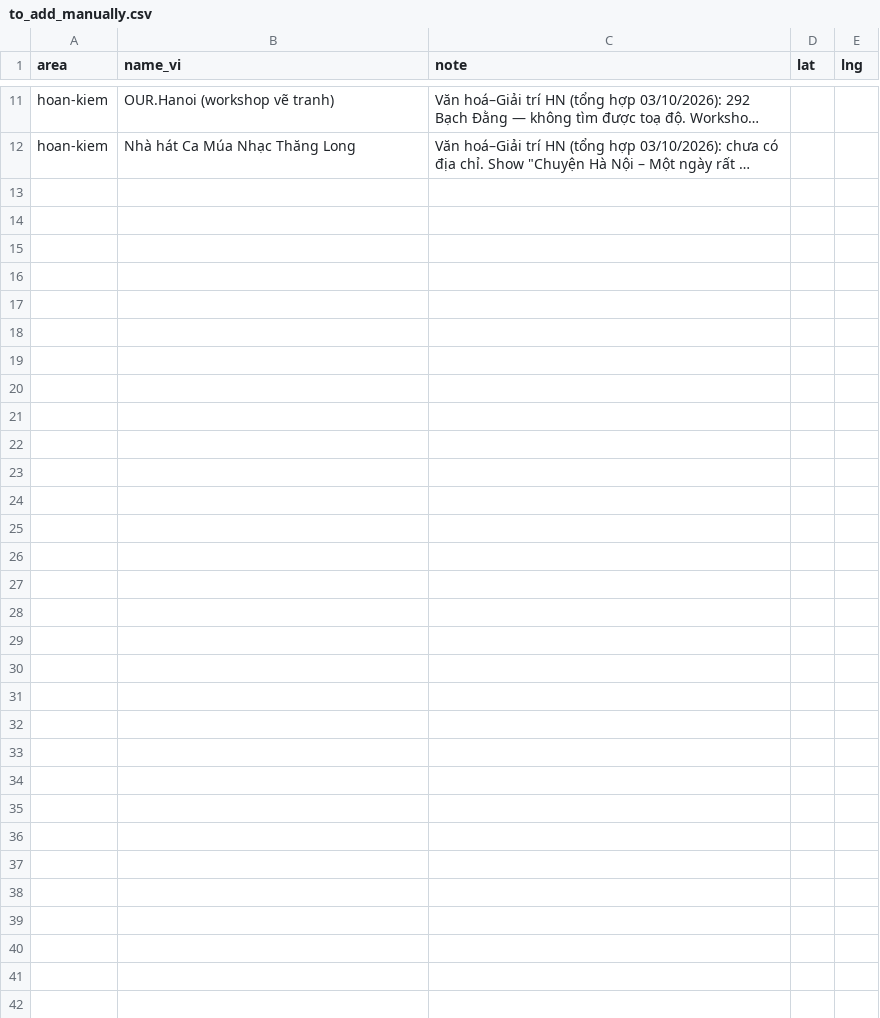
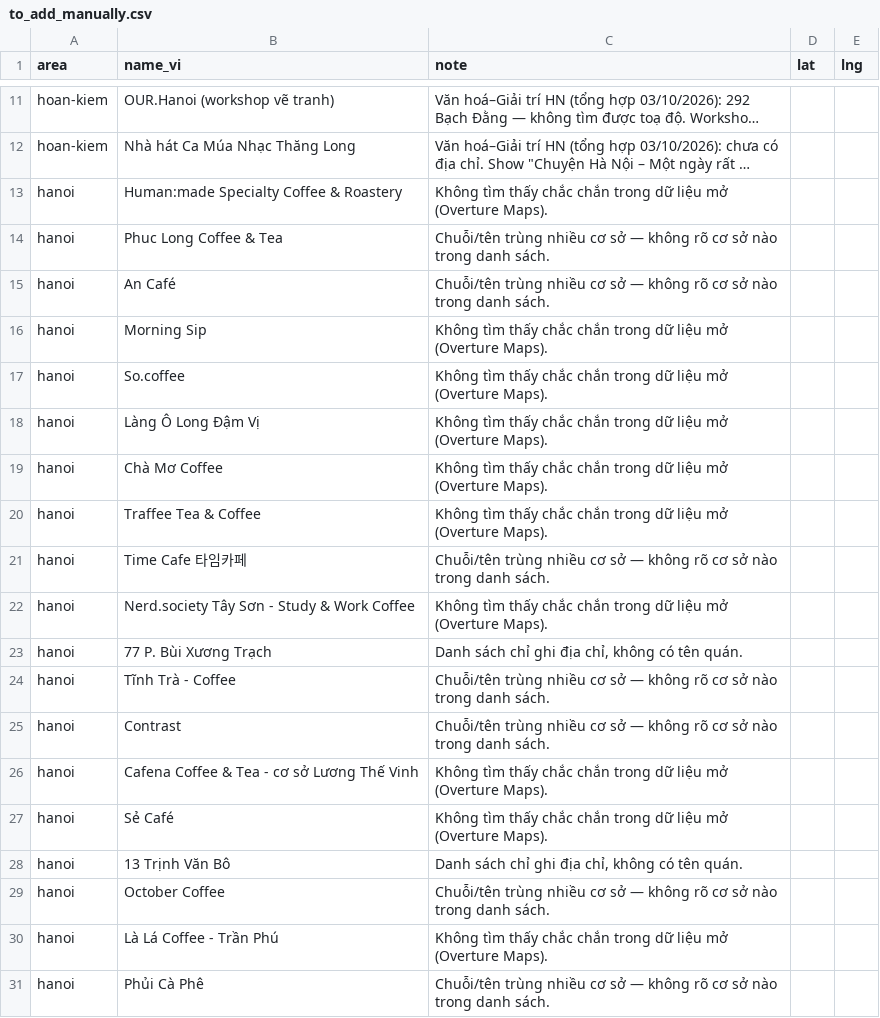
Before and after one commit to KhoaNghiNoahDang/VNExplore, a CSV file: Data/sheets/to_add_manually.csv, drawn as a sheet; only a part is shown, gaps mark what is left out; long unchanged cells end in …; the diff covers the shown part only; the diff names each change by its address in the sheet, - before the commit and + after, or states it on an @@ line.

```diff
--- a/Data/sheets/to_add_manually.csv
+++ b/Data/sheets/to_add_manually.csv
+row 13: hanoi | Human:made Specialty Coffee & Roastery | Không tìm thấy chắc chắn trong dữ liệu mở (Overture Maps).
+row 14: hanoi | Phuc Long Coffee & Tea | Chuỗi/tên trùng nhiều cơ sở — không rõ cơ sở nào trong danh sách.
+row 15: hanoi | An Café | Chuỗi/tên trùng nhiều cơ sở — không rõ cơ sở nào trong danh sách.
+row 16: hanoi | Morning Sip | Không tìm thấy chắc chắn trong dữ liệu mở (Overture Maps).
+row 17: hanoi | So.coffee | Không tìm thấy chắc chắn trong dữ liệu mở (Overture Maps).
+row 18: hanoi | Làng Ô Long Đậm Vị | Không tìm thấy chắc chắn trong dữ liệu mở (Overture Maps).
+row 19: hanoi | Chà Mơ Coffee | Không tìm thấy chắc chắn trong dữ liệu mở (Overture Maps).
+row 20: hanoi | Traffee Tea & Coffee | Không tìm thấy chắc chắn trong dữ liệu mở (Overture Maps).
+row 21: hanoi | Time Cafe 타임카페 | Chuỗi/tên trùng nhiều cơ sở — không rõ cơ sở nào trong danh sách.
+row 22: hanoi | Nerd.society Tây Sơn - Study & Work Coffee | Không tìm thấy chắc chắn trong dữ liệu mở (Overture Maps).
+row 23: hanoi | 77 P. Bùi Xương Trạch | Danh sách chỉ ghi địa chỉ, không có tên quán.
+row 24: hanoi | Tĩnh Trà - Coffee | Chuỗi/tên trùng nhiều cơ sở — không rõ cơ sở nào trong danh sách.
+row 25: hanoi | Contrast | Chuỗi/tên trùng nhiều cơ sở — không rõ cơ sở nào trong danh sách.
+row 26: hanoi | Cafena Coffee & Tea - cơ sở Lương Thế Vinh | Không tìm thấy chắc chắn trong dữ liệu mở (Overture Maps).
+row 27: hanoi | Sẻ Café | Không tìm thấy chắc chắn trong dữ liệu mở (Overture Maps).
+row 28: hanoi | 13 Trịnh Văn Bô | Danh sách chỉ ghi địa chỉ, không có tên quán.
+row 29: hanoi | October Coffee | Chuỗi/tên trùng nhiều cơ sở — không rõ cơ sở nào trong danh sách.
+row 30: hanoi | Là Lá Coffee - Trần Phú | Không tìm thấy chắc chắn trong dữ liệu mở (Overture Maps).
+row 31: hanoi | Phủi Cà Phê | Chuỗi/tên trùng nhiều cơ sở — không rõ cơ sở nào trong danh sách.
```
Also changed, not shown: 15 added rows elsewhere in this file, 3 other files.
